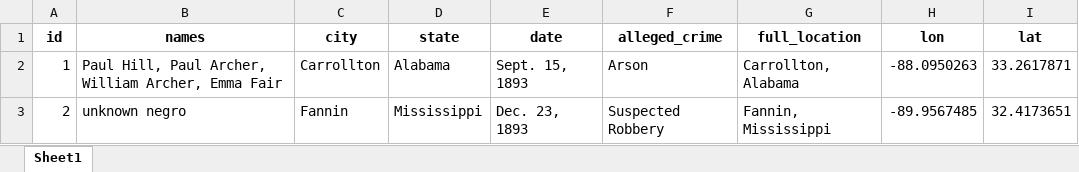
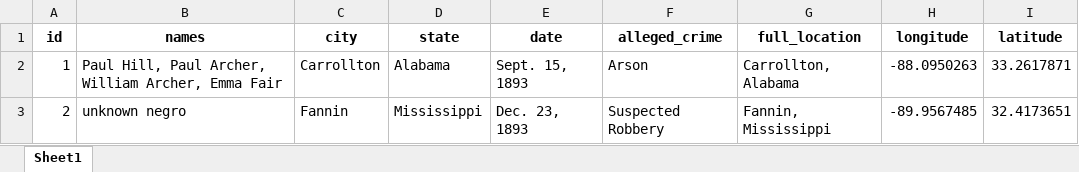
Before and after one commit to rachelll4/IdaBWellsProject, an Excel workbook: red_record_states.xlsx, sheet Sheet1, drawn as a sheet; only a part is shown; values as stored, in another font and other column widths than the file's, no borders; the diff names each change by its address in the sheet, - before the commit and + after, or states it on an @@ line.

Commit message:
lon->longitude, lat->latitude

```diff
--- a/red_record_states.xlsx (sheet Sheet1)
+++ b/red_record_states.xlsx (sheet Sheet1)
-H1: lon
+H1: longitude
-I1: lat
+I1: latitude
```
Also changed, not shown: 1 other file.
